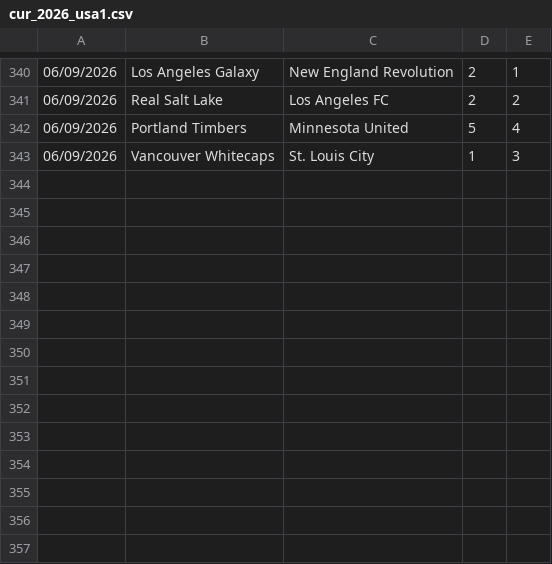
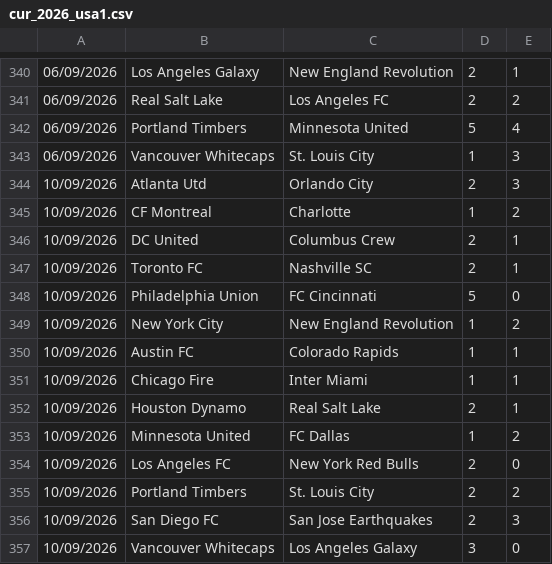
Before and after one commit to dodomiyake/scorecast, a CSV file: data/cur_2026_usa1.csv, drawn as a sheet; only a part is shown, gaps mark what is left out; the diff names each change by its address in the sheet, - before the commit and + after, or states it on an @@ line.

```diff
--- a/data/cur_2026_usa1.csv
+++ b/data/cur_2026_usa1.csv
+row 344: 10/09/2026 | Atlanta Utd | Orlando City | 2 | 3
+row 345: 10/09/2026 | CF Montreal | Charlotte | 1 | 2
+row 346: 10/09/2026 | DC United | Columbus Crew | 2 | 1
+row 347: 10/09/2026 | Toronto FC | Nashville SC | 2 | 1
+row 348: 10/09/2026 | Philadelphia Union | FC Cincinnati | 5 | 0
+row 349: 10/09/2026 | New York City | New England Revolution | 1 | 2
+row 350: 10/09/2026 | Austin FC | Colorado Rapids | 1 | 1
+row 351: 10/09/2026 | Chicago Fire | Inter Miami | 1 | 1
+row 352: 10/09/2026 | Houston Dynamo | Real Salt Lake | 2 | 1
+row 353: 10/09/2026 | Minnesota United | FC Dallas | 1 | 2
+row 354: 10/09/2026 | Los Angeles FC | New York Red Bulls | 2 | 0
+row 355: 10/09/2026 | Portland Timbers | St. Louis City | 2 | 2
+row 356: 10/09/2026 | San Diego FC | San Jose Earthquakes | 2 | 3
+row 357: 10/09/2026 | Vancouver Whitecaps | Los Angeles Galaxy | 3 | 0
```
Also changed, not shown: data/fixtures_odds.csv, 4 other files.
